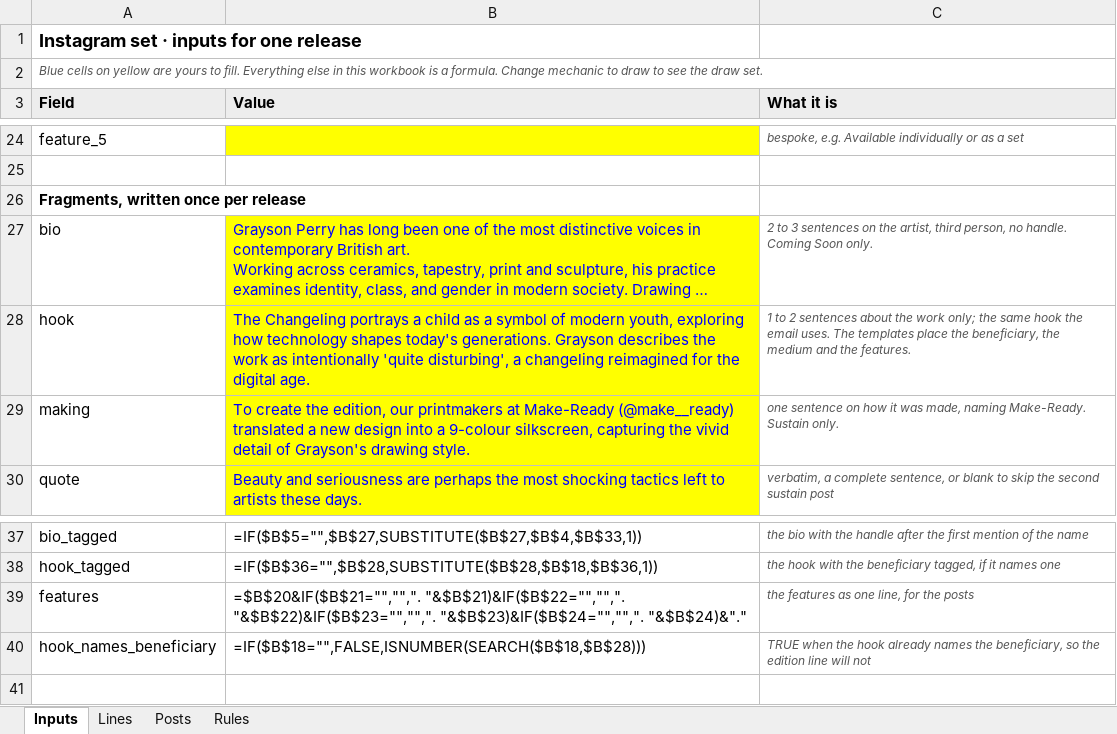
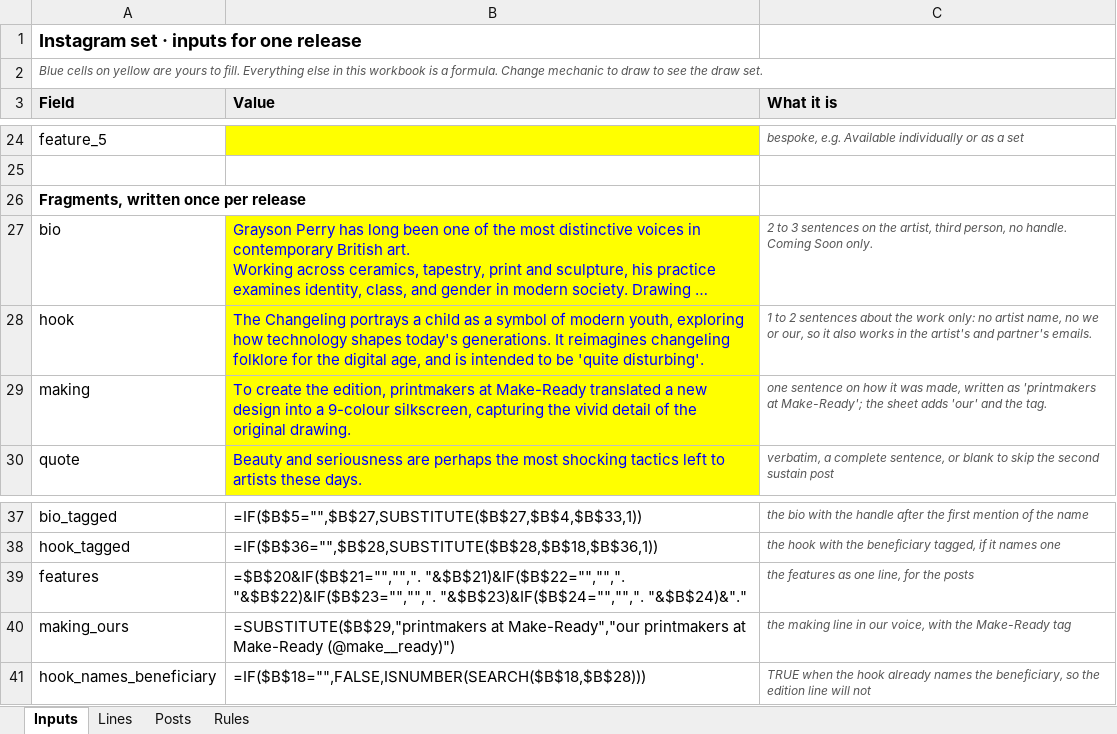
Before and after one commit to avantartemarketing/copy, an Excel workbook: tool/instagram-set.xlsx, sheet Inputs, drawn as a sheet; only a part is shown, gaps mark what is left out; long unchanged cells end in …; values as stored, in another font and other column widths than the file's, no borders; formulas without a stored value are shown as written; the diff names each change by its address in the sheet, - before the commit and + after, or states it on an @@ line.

```diff
--- a/tool/instagram-set.xlsx (sheet Inputs)
+++ b/tool/instagram-set.xlsx (sheet Inputs)
-B28 (Value): …today's generations. Grayson describes the work as intentionally 'quite disturbing', a changeling reimagined for the digital age.
+B28 (Value): …today's generations. It reimagines changeling folklore for the digital age, and is intended to be 'quite disturbing'.
-C28 (What it is): …the work only; the same hook the email uses. The templates place the beneficiary, the medium and the features.
+C28 (What it is): …the work only: no artist name, no we or our, so it also works in the artist's and partner's emails.
-B29 (Value): …the edition, our printmakers at Make-Ready (@make__ready) translated a new design into a 9-colour silkscreen, capturing the vivid detail of Grayson's drawing style.
+B29 (Value): …the edition, printmakers at Make-Ready translated a new design into a 9-colour silkscreen, capturing the vivid detail of the original drawing.
-C29 (What it is): …was made, naming Make-Ready. Sustain only.
+C29 (What it is): …was made, written as 'printmakers at Make-Ready'; the sheet adds 'our' and the tag.
+row 40: making_ours | =SUBSTITUTE($B$29,"printmakers at Make-Ready","our printmakers at Make-Ready (@make__ready)") | the making line in our voice, with the Make-Ready tag
```
Also changed, not shown: sheet Posts, sheet Rules, 14 other files.
